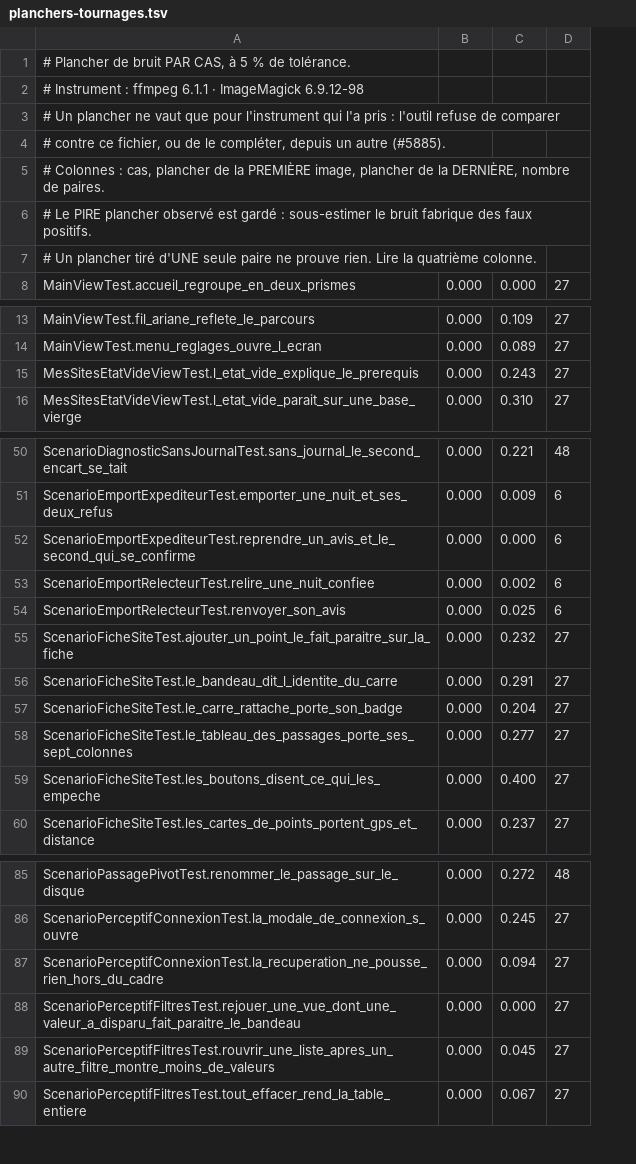
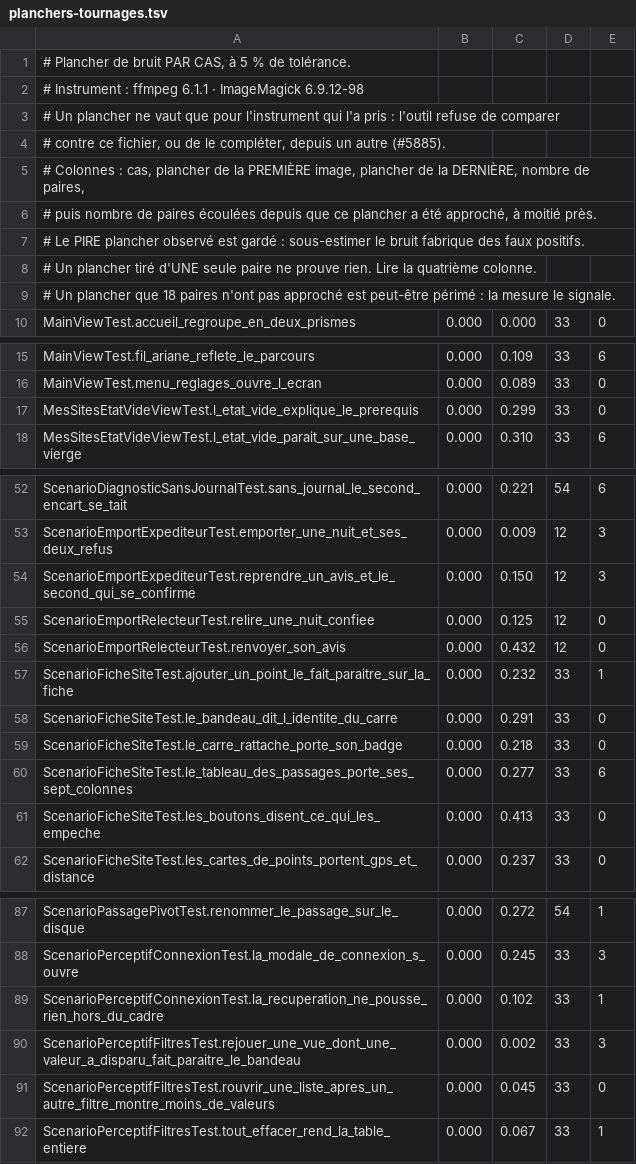
Before and after one commit to echonuit/vigiechiro-pr-companion, a TSV file: .github/assets/planchers-tournages.tsv, drawn as a sheet; only a part is shown, gaps mark what is left out; removed rows and columns are numbered as before the commit, all else as after; the diff covers the shown part only; the diff names each change by its address in the sheet, - before the commit and + after, or states it on an @@ line.

Commit message:
chore(recette): le fichier de planchers passe à cinq colonnes, six paires de plus par clip
Mesuré par mesurer-les-planchers.yml sur quatre tournages du commit
27ac1fa8ec, deux autres en témoins. La page consigne le contrôle hors
échantillon : dix-huit écarts non nuls sous 0,021 %, le pire à ×0,6.

Refs #4309

```diff
--- a/.github/assets/planchers-tournages.tsv
+++ b/.github/assets/planchers-tournages.tsv
-column D, row 8: 27; rows 13-16: all 27; rows 50-60: 48 | 6 | 6 | 6 | 6 | 27 | 27 | 27 | 27 | 27 | 27; rows 85-90: 48 | 27 | 27 | 27 | 27 | 27
+column D, row 10: 33; rows 15-18: all 33; rows 52-62: 54 | 12 | 12 | 12 | 12 | 33 | 33 | 33 | 33 | 33 | 33; rows 87-92: 54 | 33 | 33 | 33 | 33 | 33
+column E, row 10: 0; rows 15-18: 6 | 0 | 0 | 6; rows 52-62: 6 | 3 | 3 | 0 | 0 | 1 | 0 | 0 | 6 | 0 | 0; rows 87-92: 1 | 3 | 1 | 3 | 0 | 1
-A5: …nombre de paires.
+A5: …nombre de paires,
+row 6: # puis nombre de paires écoulées depuis que ce plancher a été approché, à moitié près.
+row 9: # Un plancher que 18 paires n'ont pas approché est peut-être périmé : la mesure le signale.
-C17: 0.243
+C17: 0.299
-C54: 0.000
+C54: 0.150
-C55: 0.002
+C55: 0.125
-C56: 0.025
+C56: 0.432
-C59: 0.204
+C59: 0.218
-C61: 0.400
+C61: 0.413
-C89: 0.094
+C89: 0.102
-C90: 0.000
+C90: 0.002
```
Also changed, not shown: 10 edited cells elsewhere in this file, 1 other file.
